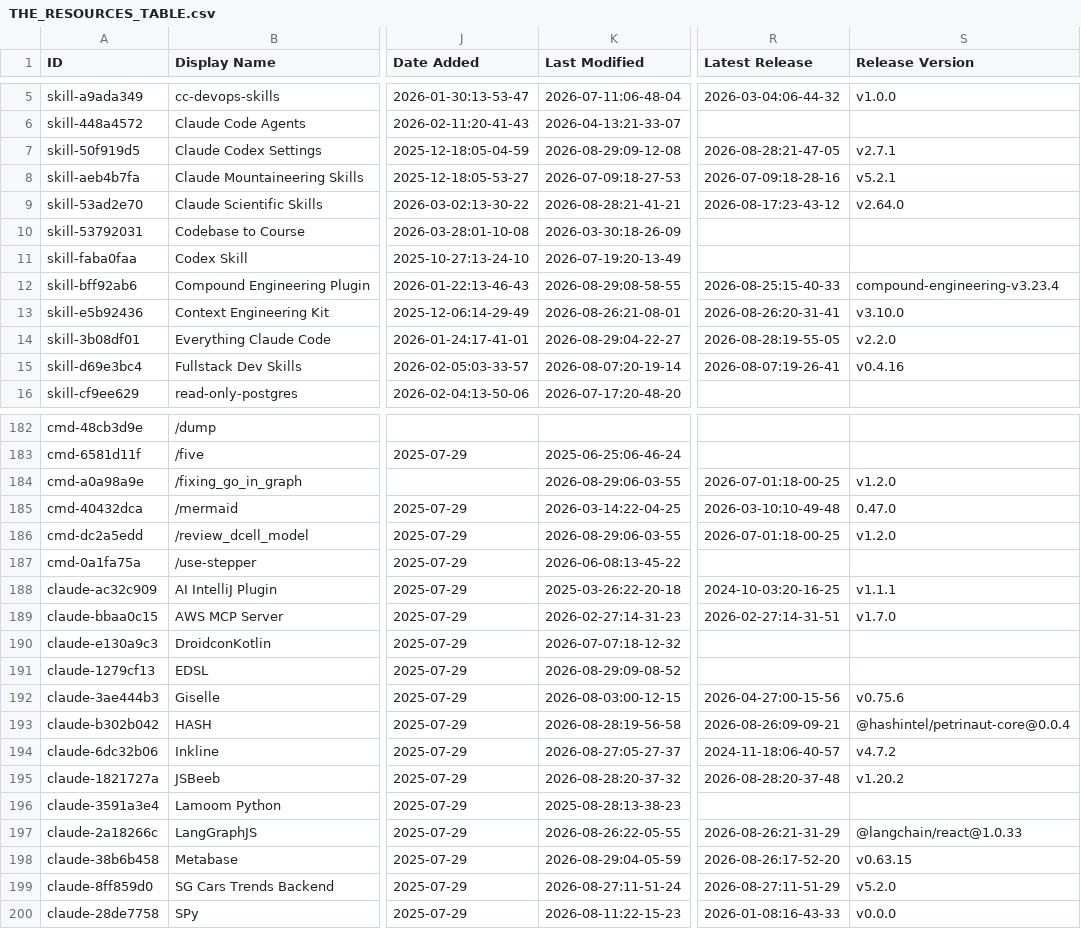
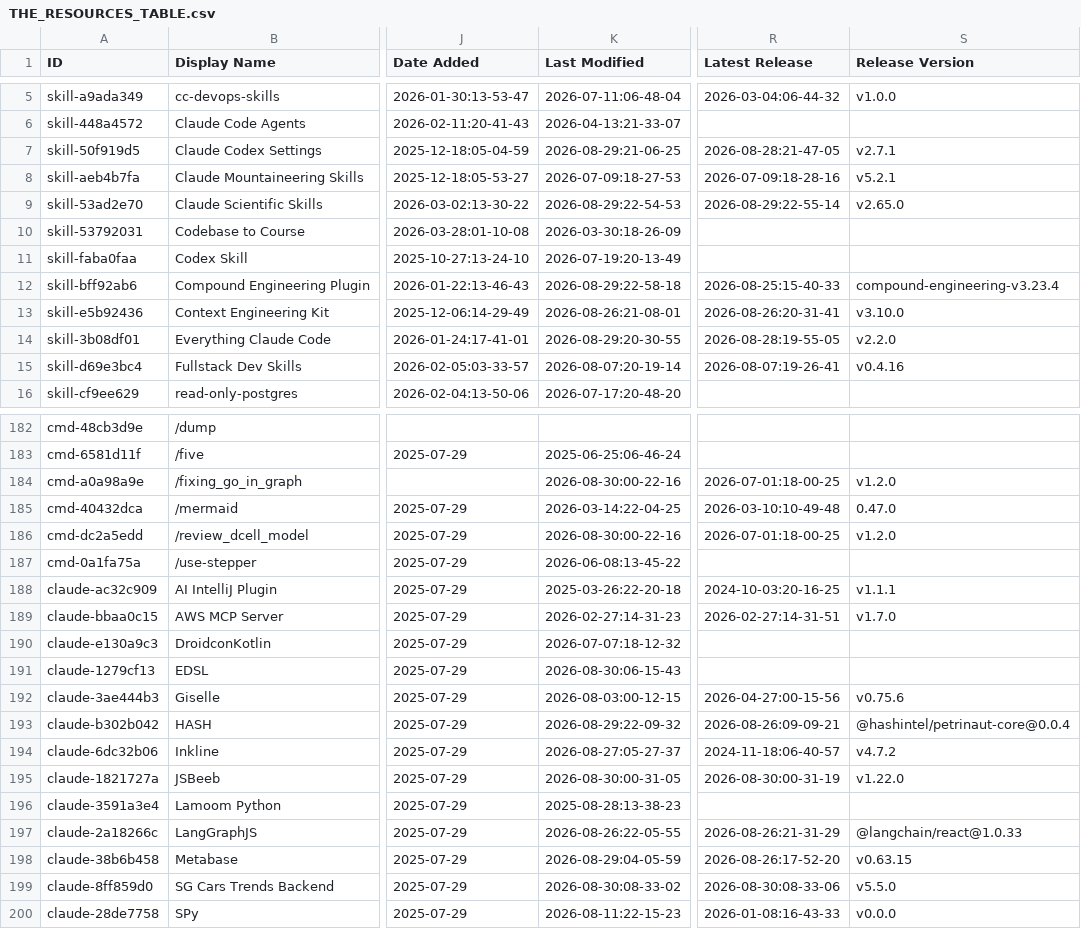
Before and after one commit to ats-kinoshita-iso/awesome-claude-code, a CSV file: THE_RESOURCES_TABLE.csv, drawn as a sheet; only a part is shown, gaps mark what is left out; the diff covers the shown part only; the diff names each change by its address in the sheet, - before the commit and + after, or states it on an @@ line.

```diff
--- a/THE_RESOURCES_TABLE.csv
+++ b/THE_RESOURCES_TABLE.csv
-K7 (Last Modified): 2026-08-29:09-12-08
+K7 (Last Modified): 2026-08-29:21-06-25
-K9 (Last Modified): 2026-08-28:21-41-21
+K9 (Last Modified): 2026-08-29:22-54-53
-R9 (Latest Release): 2026-08-17:23-43-12
+R9 (Latest Release): 2026-08-29:22-55-14
-S9 (Release Version): v2.64.0
+S9 (Release Version): v2.65.0
-K12 (Last Modified): 2026-08-29:08-58-55
+K12 (Last Modified): 2026-08-29:22-58-18
-K14 (Last Modified): 2026-08-29:04-22-27
+K14 (Last Modified): 2026-08-29:20-30-55
-K184 (Last Modified): 2026-08-29:06-03-55
+K184 (Last Modified): 2026-08-30:00-22-16
-K186 (Last Modified): 2026-08-29:06-03-55
+K186 (Last Modified): 2026-08-30:00-22-16
-K191 (Last Modified): 2026-08-29:09-08-52
+K191 (Last Modified): 2026-08-30:06-15-43
-K193 (Last Modified): 2026-08-28:19-56-58
+K193 (Last Modified): 2026-08-29:22-09-32
-K195 (Last Modified): 2026-08-28:20-37-32
+K195 (Last Modified): 2026-08-30:00-31-05
-R195 (Latest Release): 2026-08-28:20-37-48
+R195 (Latest Release): 2026-08-30:00-31-19
-S195 (Release Version): v1.20.2
+S195 (Release Version): v1.22.0
-K199 (Last Modified): 2026-08-27:11-51-24
+K199 (Last Modified): 2026-08-30:08-33-02
-R199 (Latest Release): 2026-08-27:11-51-29
+R199 (Latest Release): 2026-08-30:08-33-06
-S199 (Release Version): v5.2.0
+S199 (Release Version): v5.5.0
```
Also changed, not shown: 17 edited cells elsewhere in this file.
